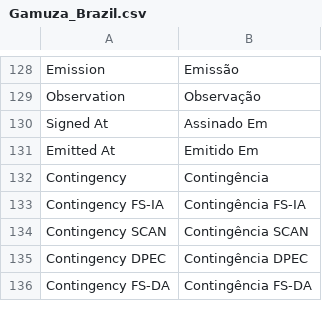
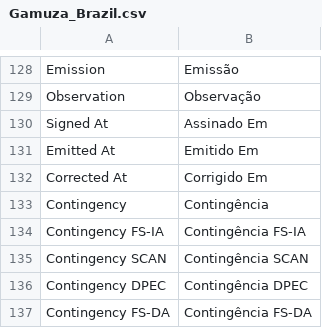
Before and after one commit to gamuzatech/tolucastore-openmage, a CSV file: app/locale/pt_BR/Gamuza_Brazil.csv, drawn as a sheet; only a part is shown, gaps mark what is left out; the diff names each change by its address in the sheet, - before the commit and + after, or states it on an @@ line.

Commit message:
Atualizado modulo Gamuza_Brazil: adicionado valor do pedido e data de compra na listagem de notas fiscais no painel admin

```diff
--- a/app/locale/pt_BR/Gamuza_Brazil.csv
+++ b/app/locale/pt_BR/Gamuza_Brazil.csv
+row 132: Corrected At | Corrigido Em
```
Also changed, not shown: 4 other files.
